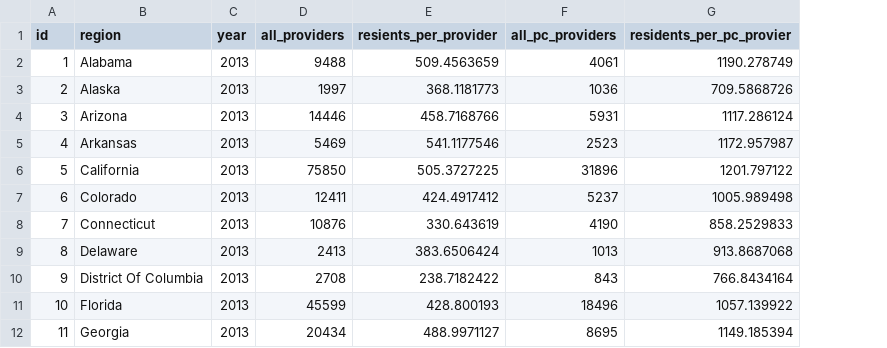
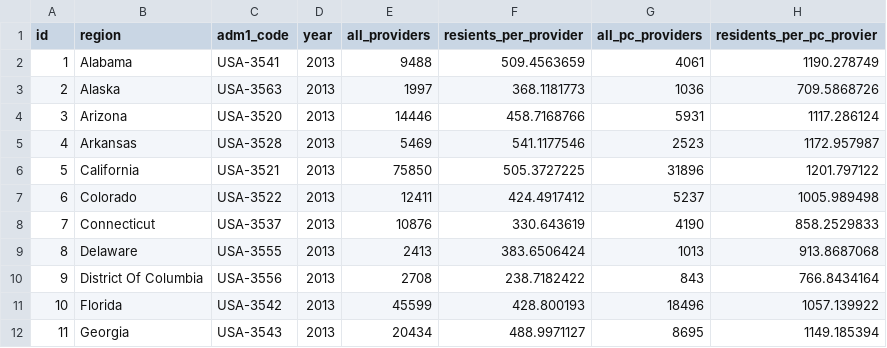
Before and after one commit to emilliganmaps/d3-coordinated-viz, a CSV file: data/healthproviders_d3.csv, drawn as a sheet; only a part is shown; the diff names each change by its address in the sheet, - before the commit and + after, or states it on an @@ line.

```diff
--- a/data/healthproviders_d3.csv
+++ b/data/healthproviders_d3.csv
+column C (adm1_code), rows 2-12: USA-3541 | USA-3563 | USA-3520 | USA-3528 | USA-3521 | USA-3522 | USA-3537 | USA-3555 | USA-3556 | USA-3542 | USA-3543
```
Also changed, not shown: 27 other files.
